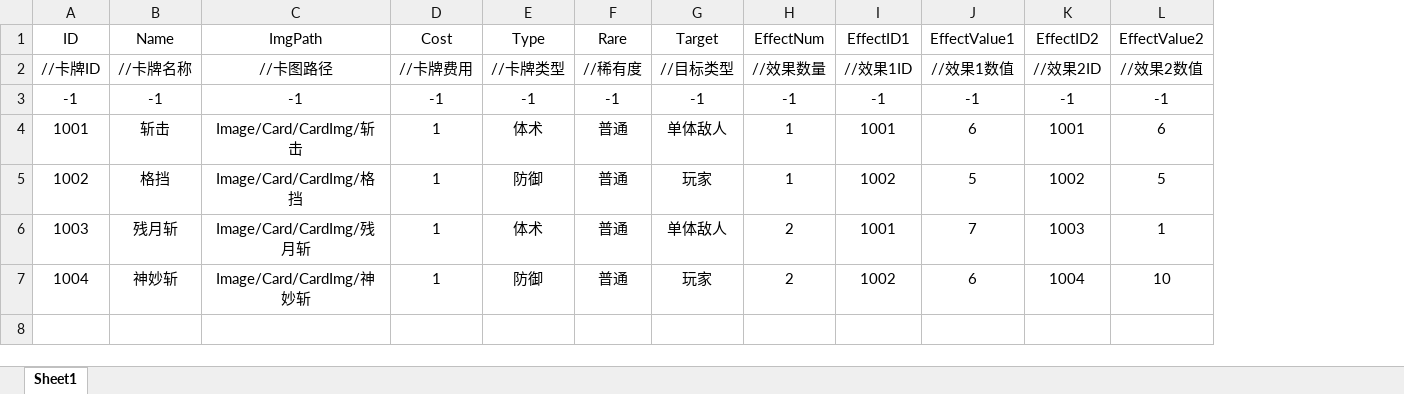
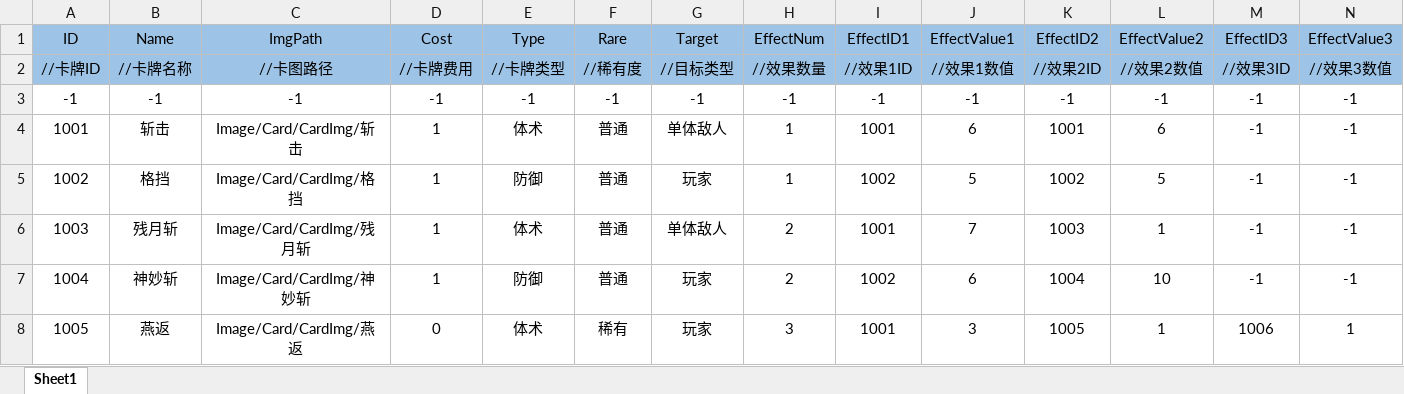
Before and after one commit to Koroshiya71/Slay-the-Touhou-RE, an Excel workbook: Assets/Resources/Cfg/CardDataCfg.xlsx, sheet Sheet1, drawn as a sheet; values as stored, in another font and other column widths than the file's, no borders; the diff names each change by its address in the sheet, - before the commit and + after, or states it on an @@ line.

```diff
--- a/Assets/Resources/Cfg/CardDataCfg.xlsx (sheet Sheet1)
+++ b/Assets/Resources/Cfg/CardDataCfg.xlsx (sheet Sheet1)
+column M (EffectID3), rows 2-7: //效果3ID | -1 | -1 | -1 | -1 | -1
+column N (EffectValue3), rows 2-7: //效果3数值 | -1 | -1 | -1 | -1 | -1
-A1:L2 fill: none
+A1:L2 fill: #9DC3E6
+row 8: 1005 | 燕返 | Image/Card/CardImg/燕返 | 0 | 体术 | 稀有 | 玩家 | 3 | 1001 | 3 | 1005 | 1 | 1006 | 1
```
Also changed, not shown: Assets/Resources/Cfg/CardEffectCfg.xlsx, Assets/Resources/Cfg/StateDataCfg.xlsx, 11 other files.
